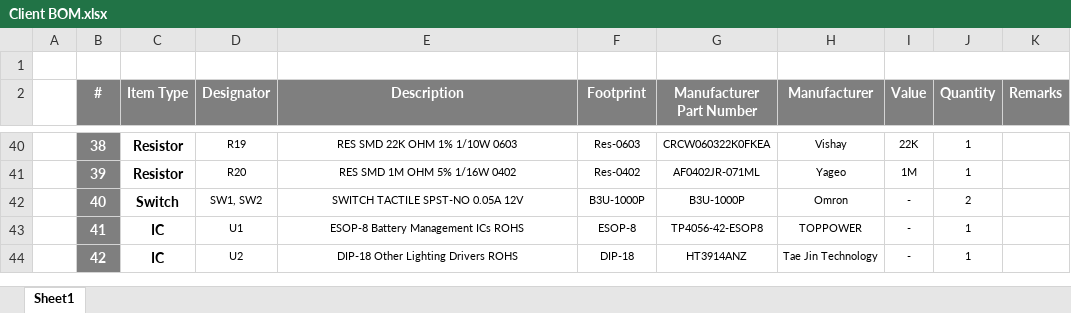
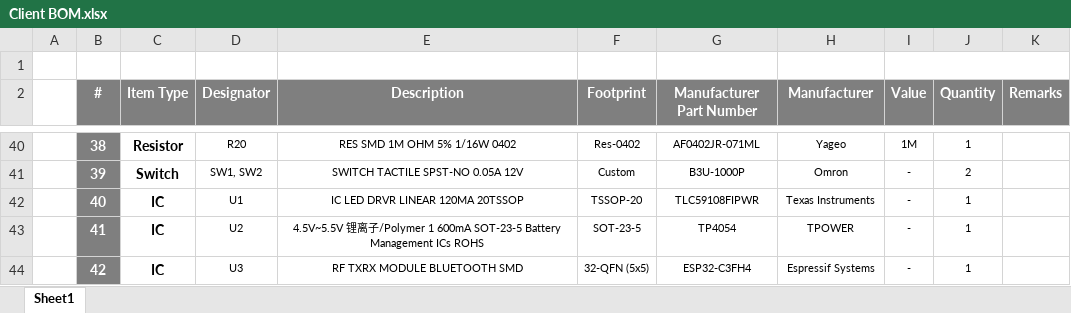
Before and after one commit to eSpark-Consulting-Group/austing-unniers-gaming-mouse, an Excel workbook: Design-Files/ChargerBoard-v1.1/BOM/Client BOM.xlsx, sheet Sheet1, drawn as a sheet; only a part is shown, gaps mark what is left out; values as stored, in another font and other column widths than the file's, no borders; the diff covers the shown part only; the diff names each change by its address in the sheet, - before the commit and + after, or states it on an @@ line.

```diff
--- a/Design-Files/ChargerBoard-v1.1/BOM/Client BOM.xlsx (sheet Sheet1)
+++ b/Design-Files/ChargerBoard-v1.1/BOM/Client BOM.xlsx (sheet Sheet1)
-D40 (Designator): R19
+D40 (Designator): R20
-E40 (Description): RES SMD 22K OHM 1% 1/10W 0603
+E40 (Description): RES SMD 1M OHM 5% 1/16W 0402
-F40 (Footprint): Res-0603
+F40 (Footprint): Res-0402
-G40 (Manufacturer Part Number): CRCW060322K0FKEA
+G40 (Manufacturer Part Number): AF0402JR-071ML
-H40 (Manufacturer): Vishay
+H40 (Manufacturer): Yageo
-I40 (Value): 22K
+I40 (Value): 1M
-C41 (Item Type): Resistor
+C41 (Item Type): Switch
-D41 (Designator): R20
+D41 (Designator): SW1, SW2
-E41 (Description): RES SMD 1M OHM 5% 1/16W 0402
+E41 (Description): SWITCH TACTILE SPST-NO 0.05A 12V
-F41 (Footprint): Res-0402
+F41 (Footprint): Custom
-G41 (Manufacturer Part Number): AF0402JR-071ML
+G41 (Manufacturer Part Number): B3U-1000P
-H41 (Manufacturer): Yageo
+H41 (Manufacturer): Omron
-I41 (Value): 1M
+I41 (Value): -
-J41 (Quantity): 1
+J41 (Quantity): 2
-C42 (Item Type): Switch
+C42 (Item Type): IC
-D42 (Designator): SW1, SW2
+D42 (Designator): U1
-E42 (Description): SWITCH TACTILE SPST-NO 0.05A 12V
+E42 (Description): IC LED DRVR LINEAR 120MA 20TSSOP
-F42 (Footprint): B3U-1000P
+F42 (Footprint): TSSOP-20
-G42 (Manufacturer Part Number): B3U-1000P
+G42 (Manufacturer Part Number): TLC59108FIPWR
-H42 (Manufacturer): Omron
+H42 (Manufacturer): Texas Instruments
-J42 (Quantity): 2
+J42 (Quantity): 1
-D43 (Designator): U1
+D43 (Designator): U2
-E43 (Description): ESOP-8 Battery Management…
+E43 (Description): 4.5V~5.5V 锂离子/Polymer 1 600mA SOT-23-5 Battery Management…
-F43 (Footprint): ESOP-8
+F43 (Footprint): SOT-23-5
-G43 (Manufacturer Part Number): TP4056-42-ESOP8
+G43 (Manufacturer Part Number): TP4054
-H43 (Manufacturer): TOPPOWER
+H43 (Manufacturer): TPOWER
-D44 (Designator): U2
+D44 (Designator): U3
-E44 (Description): DIP-18 Other Lighting Drivers ROHS
+E44 (Description): RF TXRX MODULE BLUETOOTH SMD
-F44 (Footprint): DIP-18
+F44 (Footprint): 32-QFN (5x5)
-G44 (Manufacturer Part Number): HT3914ANZ
+G44 (Manufacturer Part Number): ESP32-C3FH4
-H44 (Manufacturer): Tae Jin Technology
+H44 (Manufacturer): Espressif Systems
```
Also changed, not shown: 56 edited cells elsewhere in this sheet, 44 other files.
